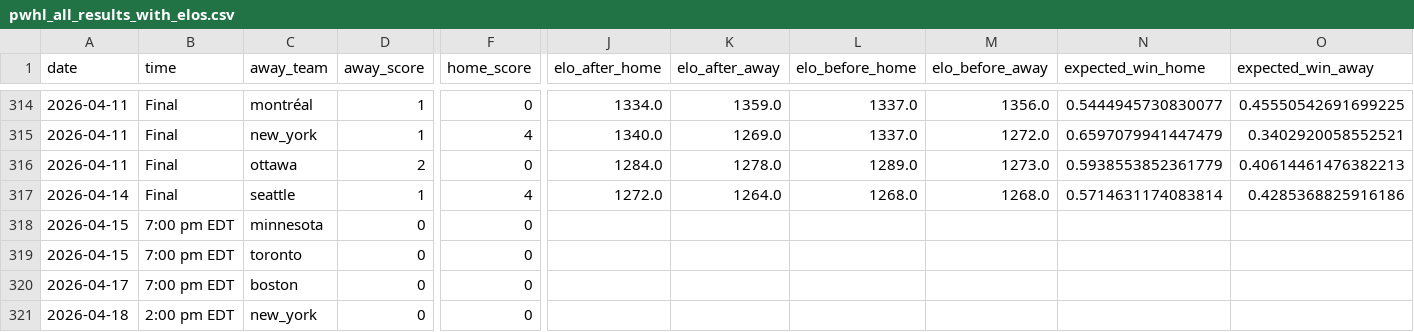
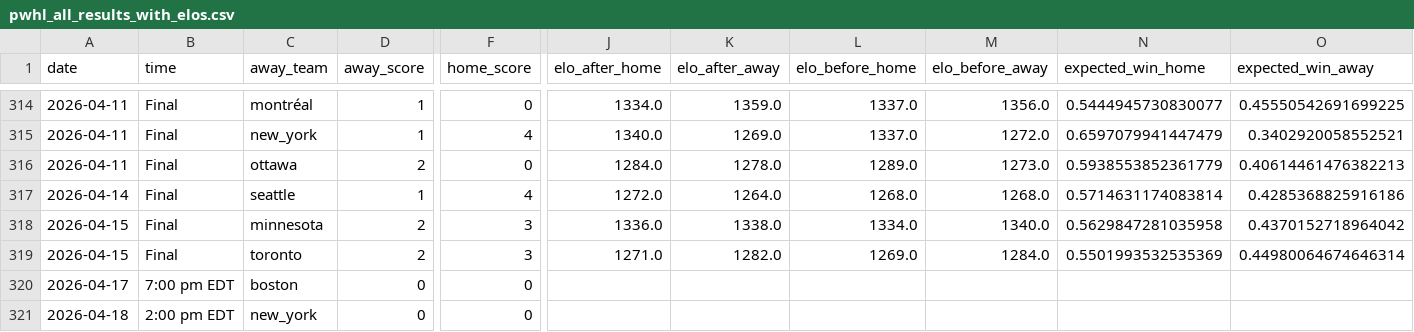
Before and after one commit to ericjohannes/pwhl-elo, a CSV file: data/clean/pwhl_all_results_with_elos.csv, drawn as a sheet; only a part is shown, gaps mark what is left out; the diff names each change by its address in the sheet, - before the commit and + after, or states it on an @@ line.

Commit message:
Latest data: Thu Apr 16 11:33:21 UTC 2026

```diff
--- a/data/clean/pwhl_all_results_with_elos.csv
+++ b/data/clean/pwhl_all_results_with_elos.csv
-B318:B319 (time): 7:00 pm EDT
+B318:B319 (time): Final
-D318:D319 (away_score): 0
+D318:D319 (away_score): 2
-F318:F319 (home_score): 0
+F318:F319 (home_score): 3
-J318 (elo_after_home): (empty)
+J318 (elo_after_home): 1336.0
-K318 (elo_after_away): (empty)
+K318 (elo_after_away): 1338.0
-L318 (elo_before_home): (empty)
+L318 (elo_before_home): 1334.0
-M318 (elo_before_away): (empty)
+M318 (elo_before_away): 1340.0
-N318 (expected_win_home): (empty)
+N318 (expected_win_home): 0.5629847281035958
-O318 (expected_win_away): (empty)
+O318 (expected_win_away): 0.4370152718964042
-J319 (elo_after_home): (empty)
+J319 (elo_after_home): 1271.0
-K319 (elo_after_away): (empty)
+K319 (elo_after_away): 1282.0
-L319 (elo_before_home): (empty)
+L319 (elo_before_home): 1269.0
-M319 (elo_before_away): (empty)
+M319 (elo_before_away): 1284.0
-N319 (expected_win_home): (empty)
+N319 (expected_win_home): 0.5501993532535369
-O319 (expected_win_away): (empty)
+O319 (expected_win_away): 0.44980064674646314
```
Also changed, not shown: data/clean/pwhl_all_results.csv, 7 other files.
